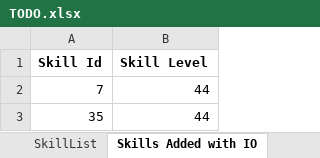
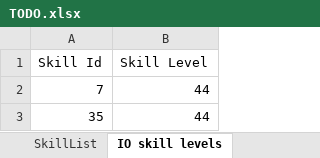
Before and after one commit to Enryu99/L2jMobius-01-11, an Excel workbook: trunk/dist/game/data/stats/skills/TODO.xlsx, sheet IO skill levels, drawn as a sheet; only a part is shown; values as stored, in another font and other column widths than the file's, no borders; the diff names each change by its address in the sheet, - before the commit and + after, or states it on an @@ line.

Commit message:
Updated skill TODO.xlsx with IO skill level changes.

```diff
--- a/trunk/dist/game/data/stats/skills/TODO.xlsx (sheet IO skill levels)
+++ b/trunk/dist/game/data/stats/skills/TODO.xlsx (sheet IO skill levels)
-sheet tab: Skills Added with IO
+sheet tab: IO skill levels
-A1:B1 bold: on
+A1:B1 bold: off
```
Also changed, not shown: sheet SkillList.
